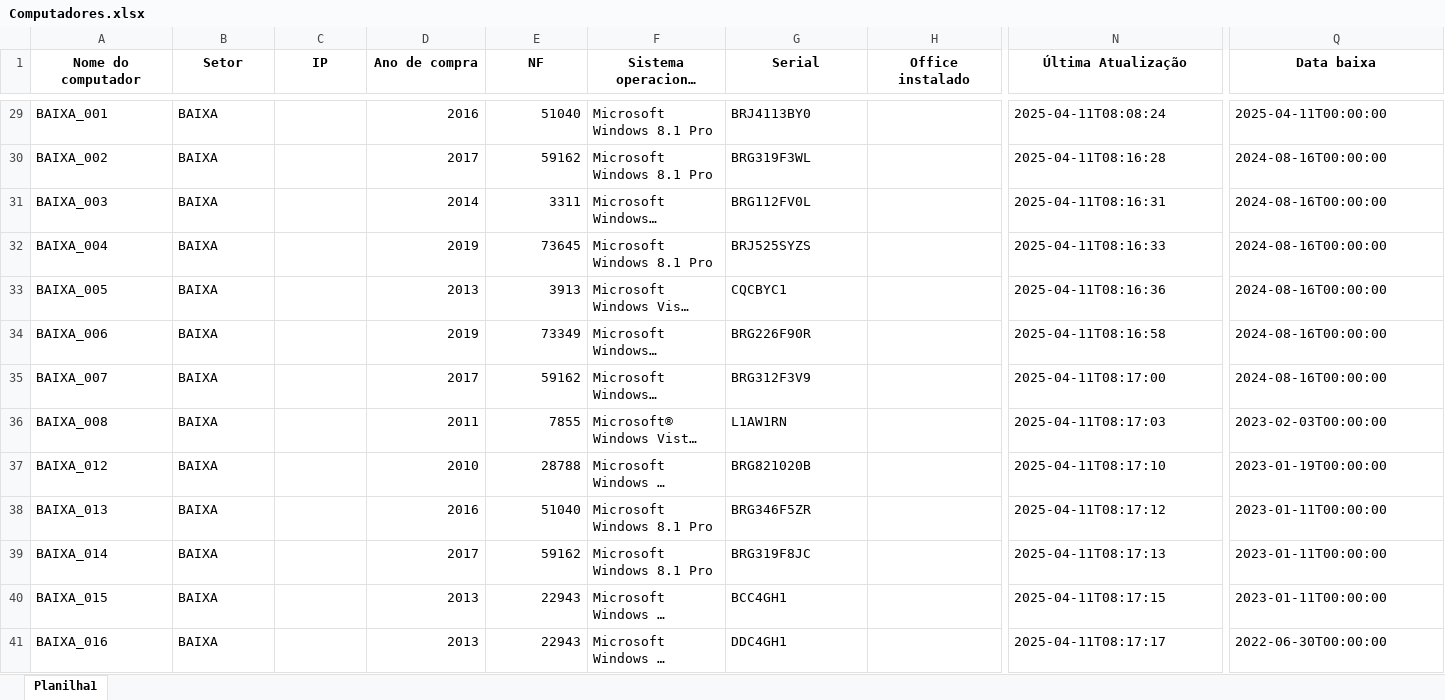
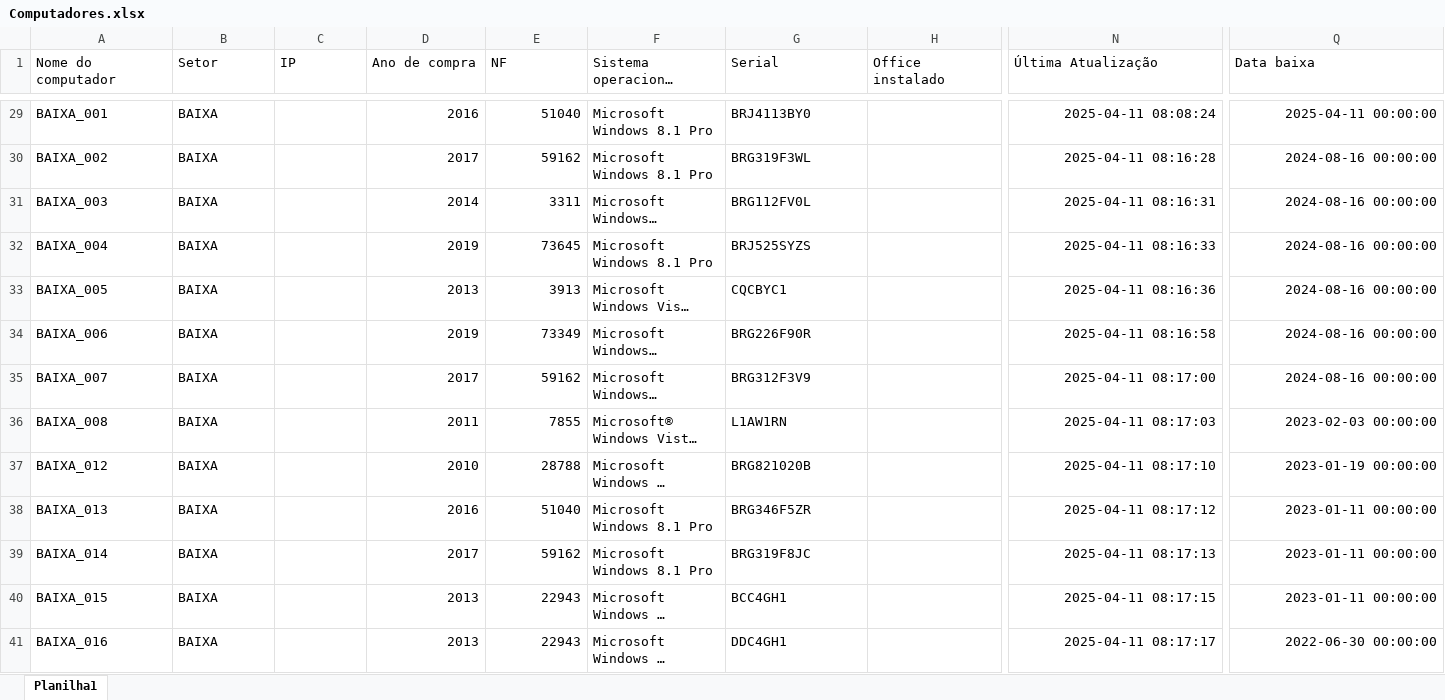
Before and after one commit to EstiloTlmk/export-relatorios-pbi, an Excel workbook: Computadores.xlsx, sheet Planilha1, drawn as a sheet; only a part is shown, gaps mark what is left out; long unchanged cells end in …; values as stored, in another font and other column widths than the file's, no borders; the diff covers the shown part only; the diff names each change by its address in the sheet, - before the commit and + after, or states it on an @@ line.

Commit message:
Atualização automática 2026-02-20 11:00:37.943269

```diff
--- a/Computadores.xlsx (sheet Planilha1)
+++ b/Computadores.xlsx (sheet Planilha1)
@@ A1:Q1 bold: on → off, alignment: center → left @@
-N29 (Última Atualização): 2025-04-11T08:08:24
+N29 (Última Atualização): 2025-04-11 08:08:24
-Q29 (Data baixa): 2025-04-11T00:00:00
+Q29 (Data baixa): 2025-04-11 00:00:00
-N30 (Última Atualização): 2025-04-11T08:16:28
+N30 (Última Atualização): 2025-04-11 08:16:28
-Q30:Q35 (Data baixa): 2024-08-16T00:00:00
+Q30:Q35 (Data baixa): 2024-08-16 00:00:00
-N31 (Última Atualização): 2025-04-11T08:16:31
+N31 (Última Atualização): 2025-04-11 08:16:31
-N32 (Última Atualização): 2025-04-11T08:16:33
+N32 (Última Atualização): 2025-04-11 08:16:33
-N33 (Última Atualização): 2025-04-11T08:16:36
+N33 (Última Atualização): 2025-04-11 08:16:36
-N34 (Última Atualização): 2025-04-11T08:16:58
+N34 (Última Atualização): 2025-04-11 08:16:58
-N35 (Última Atualização): 2025-04-11T08:17:00
+N35 (Última Atualização): 2025-04-11 08:17:00
-N36 (Última Atualização): 2025-04-11T08:17:03
+N36 (Última Atualização): 2025-04-11 08:17:03
-Q36 (Data baixa): 2023-02-03T00:00:00
+Q36 (Data baixa): 2023-02-03 00:00:00
-N37 (Última Atualização): 2025-04-11T08:17:10
+N37 (Última Atualização): 2025-04-11 08:17:10
-Q37 (Data baixa): 2023-01-19T00:00:00
+Q37 (Data baixa): 2023-01-19 00:00:00
-N38 (Última Atualização): 2025-04-11T08:17:12
+N38 (Última Atualização): 2025-04-11 08:17:12
-Q38:Q40 (Data baixa): 2023-01-11T00:00:00
+Q38:Q40 (Data baixa): 2023-01-11 00:00:00
-N39 (Última Atualização): 2025-04-11T08:17:13
+N39 (Última Atualização): 2025-04-11 08:17:13
-N40 (Última Atualização): 2025-04-11T08:17:15
+N40 (Última Atualização): 2025-04-11 08:17:15
-N41 (Última Atualização): 2025-04-11T08:17:17
+N41 (Última Atualização): 2025-04-11 08:17:17
-Q41 (Data baixa): 2022-06-30T00:00:00
+Q41 (Data baixa): 2022-06-30 00:00:00
```
Also changed, not shown: 417 edited cells and cell formats elsewhere in this sheet, Monitores.xlsx.
